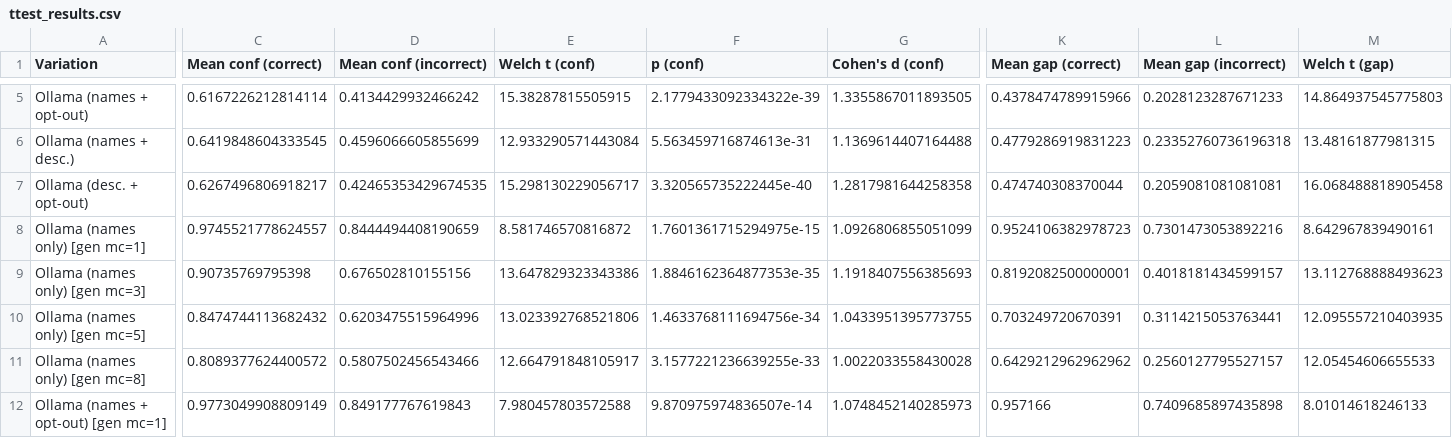
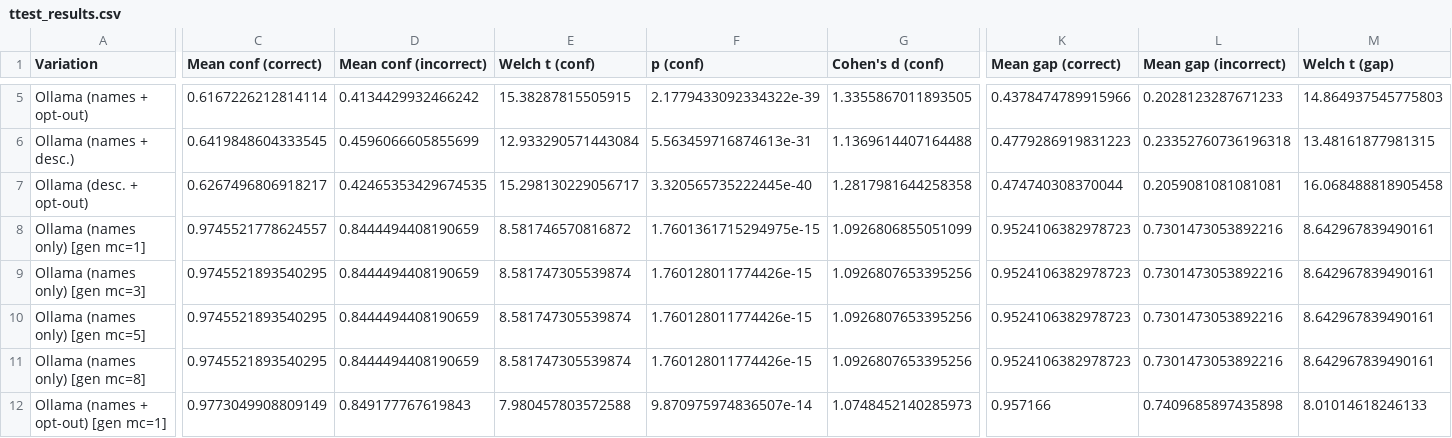
Before and after one commit to paluigi/ollama-classifier-paper, a CSV file: experiment/ttest_results.csv, drawn as a sheet; only a part is shown, gaps mark what is left out; the diff covers the shown part only; the diff names each change by its address in the sheet, - before the commit and + after, or states it on an @@ line.

```diff
--- a/experiment/ttest_results.csv
+++ b/experiment/ttest_results.csv
-C9 (Mean conf (correct)): 0.90735769795398
+C9 (Mean conf (correct)): 0.9745521893540295
-D9 (Mean conf (incorrect)): 0.676502810155156
+D9 (Mean conf (incorrect)): 0.8444494408190659
-E9 (Welch t (conf)): 13.647829323343386
+E9 (Welch t (conf)): 8.581747305539874
-F9 (p (conf)): 1.8846162364877353e-35
+F9 (p (conf)): 1.760128011774426e-15
-G9 (Cohen's d (conf)): 1.1918407556385693
+G9 (Cohen's d (conf)): 1.0926807653395256
-K9 (Mean gap (correct)): 0.8192082500000001
+K9 (Mean gap (correct)): 0.9524106382978723
-L9 (Mean gap (incorrect)): 0.4018181434599157
+L9 (Mean gap (incorrect)): 0.7301473053892216
-M9 (Welch t (gap)): 13.112768888493623
+M9 (Welch t (gap)): 8.642967839490161
-C10 (Mean conf (correct)): 0.8474744113682432
+C10 (Mean conf (correct)): 0.9745521893540295
-D10 (Mean conf (incorrect)): 0.6203475515964996
+D10 (Mean conf (incorrect)): 0.8444494408190659
-E10 (Welch t (conf)): 13.023392768521806
+E10 (Welch t (conf)): 8.581747305539874
-F10 (p (conf)): 1.4633768111694756e-34
+F10 (p (conf)): 1.760128011774426e-15
-G10 (Cohen's d (conf)): 1.0433951395773755
+G10 (Cohen's d (conf)): 1.0926807653395256
-K10 (Mean gap (correct)): 0.703249720670391
+K10 (Mean gap (correct)): 0.9524106382978723
-L10 (Mean gap (incorrect)): 0.3114215053763441
+L10 (Mean gap (incorrect)): 0.7301473053892216
-M10 (Welch t (gap)): 12.095557210403935
+M10 (Welch t (gap)): 8.642967839490161
-C11 (Mean conf (correct)): 0.8089377624400572
+C11 (Mean conf (correct)): 0.9745521893540295
-D11 (Mean conf (incorrect)): 0.5807502456543466
+D11 (Mean conf (incorrect)): 0.8444494408190659
-E11 (Welch t (conf)): 12.664791848105917
+E11 (Welch t (conf)): 8.581747305539874
-F11 (p (conf)): 3.1577221236639255e-33
+F11 (p (conf)): 1.760128011774426e-15
-G11 (Cohen's d (conf)): 1.0022033558430028
+G11 (Cohen's d (conf)): 1.0926807653395256
-K11 (Mean gap (correct)): 0.6429212962962962
+K11 (Mean gap (correct)): 0.9524106382978723
-L11 (Mean gap (incorrect)): 0.2560127795527157
+L11 (Mean gap (incorrect)): 0.7301473053892216
-M11 (Welch t (gap)): 12.05454606655533
+M11 (Welch t (gap)): 8.642967839490161
```
Also changed, not shown: 102 edited cells elsewhere in this file, experiment/confidence_table.csv, experiment/threshold_discrimination.csv, 35 other files.
